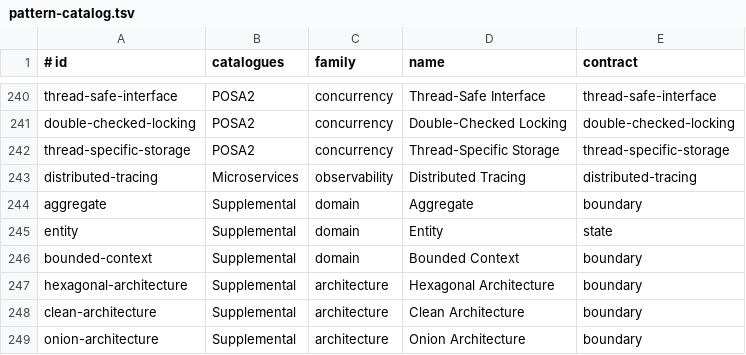
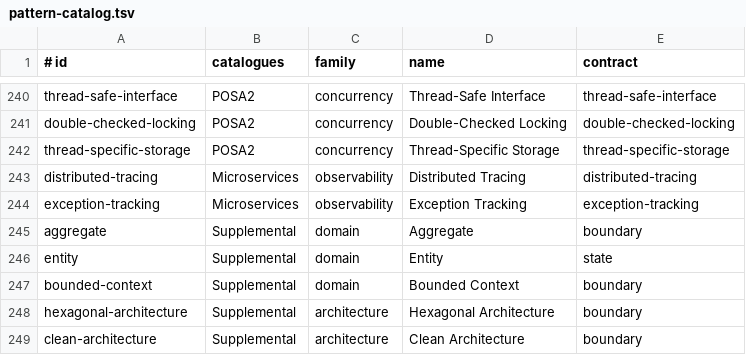
Before and after one commit to EmreMicrosoft/DesignPatterns, a TSV file: src/shared/pattern-catalog.tsv, drawn as a sheet; only a part is shown, gaps mark what is left out; the shorter side is filled out with more unchanged rows.

Commit message:
Add Exception Tracking pattern

```diff
--- a/src/shared/pattern-catalog.tsv
+++ b/src/shared/pattern-catalog.tsv
@@ -243,2 +243,3 @@ thread-specific-storage|POSA2|concurrency|Thread-Specific Storage|thread-specifi
 distributed-tracing|Microservices|observability|Distributed Tracing|distributed-tracing
+exception-tracking|Microservices|observability|Exception Tracking|exception-tracking
 aggregate|Supplemental|domain|Aggregate|boundary
```
Also changed, not shown: 9 other files.
